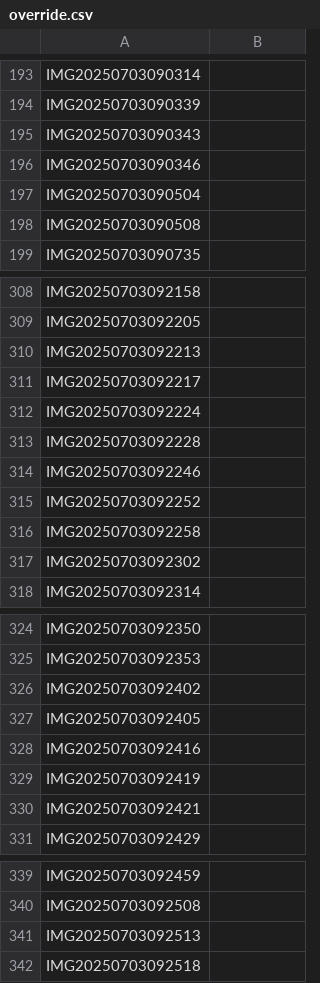
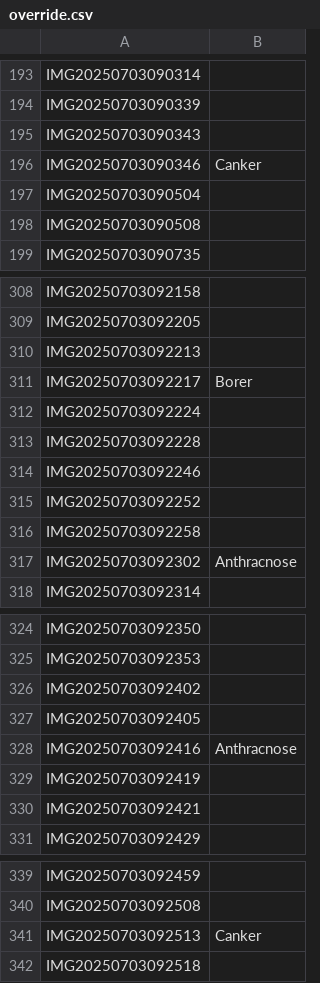
Before and after one commit to SpectralQuill/pomelo-disease-classification, a CSV file: tracker/override.csv, drawn as a sheet; only a part is shown, gaps mark what is left out; the diff covers the shown part only.

```diff
--- a/tracker/override.csv
+++ b/tracker/override.csv
@@ -195,3 +195,3 @@ IMG20250703090339,
 IMG20250703090343,
-IMG20250703090346,
+IMG20250703090346,Canker
 IMG20250703090504,
@@ -310,3 +310,3 @@ IMG20250703092205,
 IMG20250703092213,
-IMG20250703092217,
+IMG20250703092217,Borer
 IMG20250703092224,
@@ -316,3 +316,3 @@ IMG20250703092252,
 IMG20250703092258,
-IMG20250703092302,
+IMG20250703092302,Anthracnose
 IMG20250703092314,
@@ -327,3 +327,3 @@ IMG20250703092402,
 IMG20250703092405,
-IMG20250703092416,
+IMG20250703092416,Anthracnose
 IMG20250703092419,
@@ -340,3 +340,3 @@ IMG20250703092459,
 IMG20250703092508,
-IMG20250703092513,
+IMG20250703092513,Canker
 IMG20250703092518,
```
Also changed, not shown: 16 edited cells elsewhere in this file, configs/pomelo_classes.csv, 5 other files.
